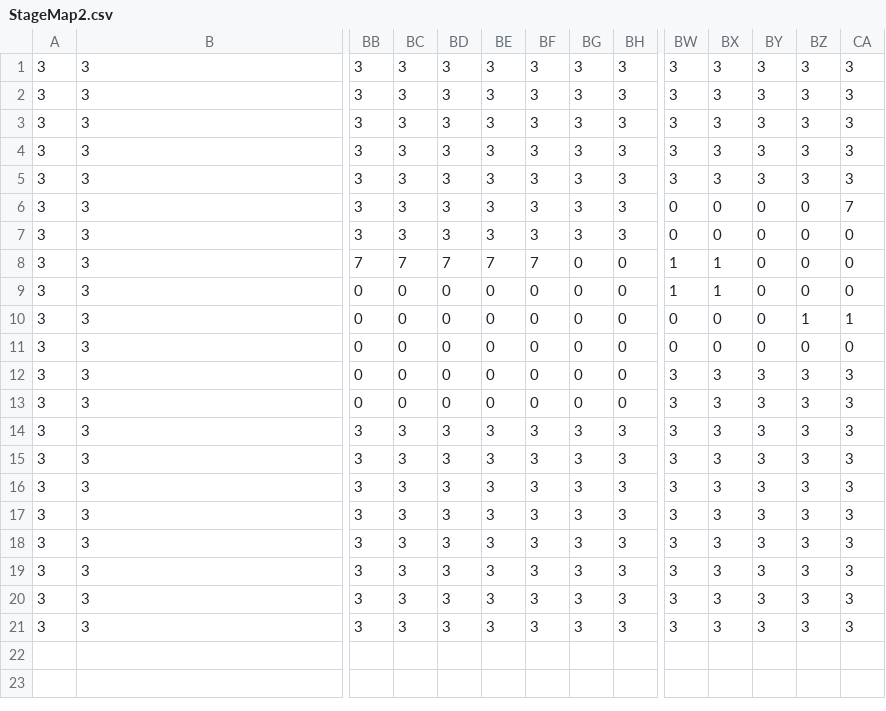
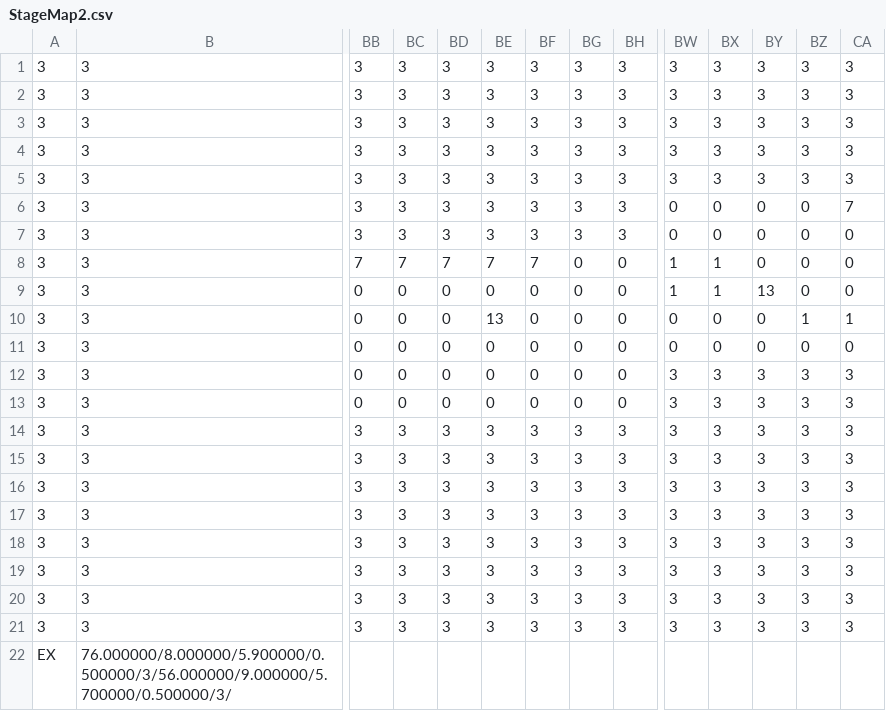
Before and after one commit to Se-Onuki/10days-4years, a CSV file: Program/resources/Datas/StageData/StageMap2.csv, drawn as a sheet; only a part is shown, gaps mark what is left out; rows hold the shown columns only; the diff names each change by its address in the sheet, - before the commit and + after, or states it on an @@ line.

```diff
--- a/Program/resources/Datas/StageData/StageMap2.csv
+++ b/Program/resources/Datas/StageData/StageMap2.csv
-BY9: 0
+BY9: 13
-BE10: 0
+BE10: 13
+row 22: EX | 76.000000/8.000000/5.900000/0.500000/3/56.000000/9.000000/5.700000/0.500000/3/
```
Also changed, not shown: Program/resources/Datas/StageData/StageMap1.csv, Program/resources/Datas/StageData/StageMap3.csv, 3 other files.
